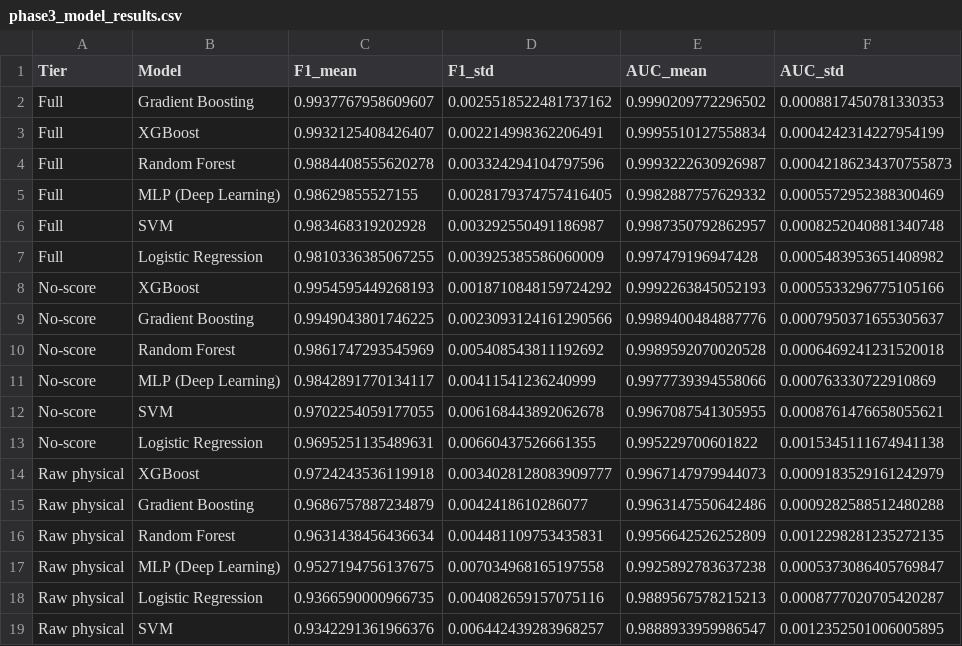
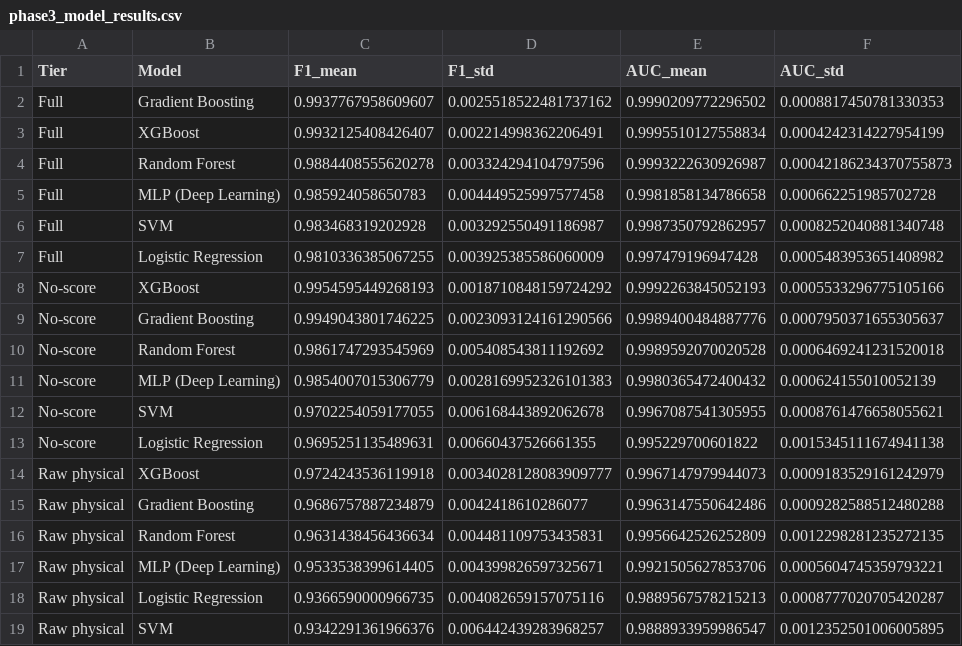
Before and after one commit to aditya-patra1011/exoplanet-habitability-project, a CSV file: data/processed/phase3_model_results.csv, drawn as a sheet; removed rows and columns are numbered as before the commit, all else as after; the diff names each change by its address in the sheet, - before the commit and + after, or states it on an @@ line.

```diff
--- a/data/processed/phase3_model_results.csv
+++ b/data/processed/phase3_model_results.csv
-row 5: Full | MLP (Deep Learning) | 0.98629855527155 | 0.0028179374757416405 | 0.9982887757629332 | 0.0005572952388300469
+row 5: Full | MLP (Deep Learning) | 0.985924058650783 | 0.004449525997577458 | 0.9981858134786658 | 0.000662251985702728
-row 11: No-score | MLP (Deep Learning) | 0.9842891770134117 | 0.00411541236240999 | 0.9977739394558066 | 0.000763330722910869
+row 11: No-score | MLP (Deep Learning) | 0.9854007015306779 | 0.0028169952326101383 | 0.9980365472400432 | 0.000624155010052139
-row 17: Raw physical | MLP (Deep Learning) | 0.9527194756137675 | 0.007034968165197558 | 0.9925892783637238 | 0.0005373086405769847
+row 17: Raw physical | MLP (Deep Learning) | 0.9533538399614405 | 0.004399826597325671 | 0.9921505627853706 | 0.0005604745359793221
```
Also changed, not shown: data/processed/rocky_habitable_zone_planets.csv, 15 other files.
